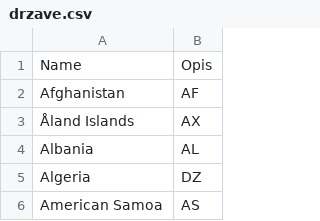
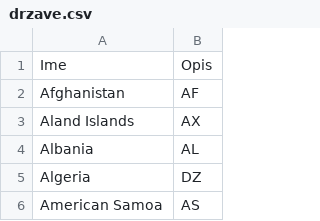
Before and after one commit to ZaloznikV/OPB-Turisticna_agencija, a CSV file: podatki/drzave.csv, drawn as a sheet; only a part is shown.

Commit message:
Dodal datoteke s podatki - popravi kodiranje

```diff
--- a/podatki/drzave.csv
+++ b/podatki/drzave.csv
@@ -1,4 +1,4 @@
-Name,Opis
+Ime,Opis
 Afghanistan,AF
-Åland Islands,AX
+Aland Islands,AX
 Albania,AL
```
Also changed, not shown: 10 other files.
